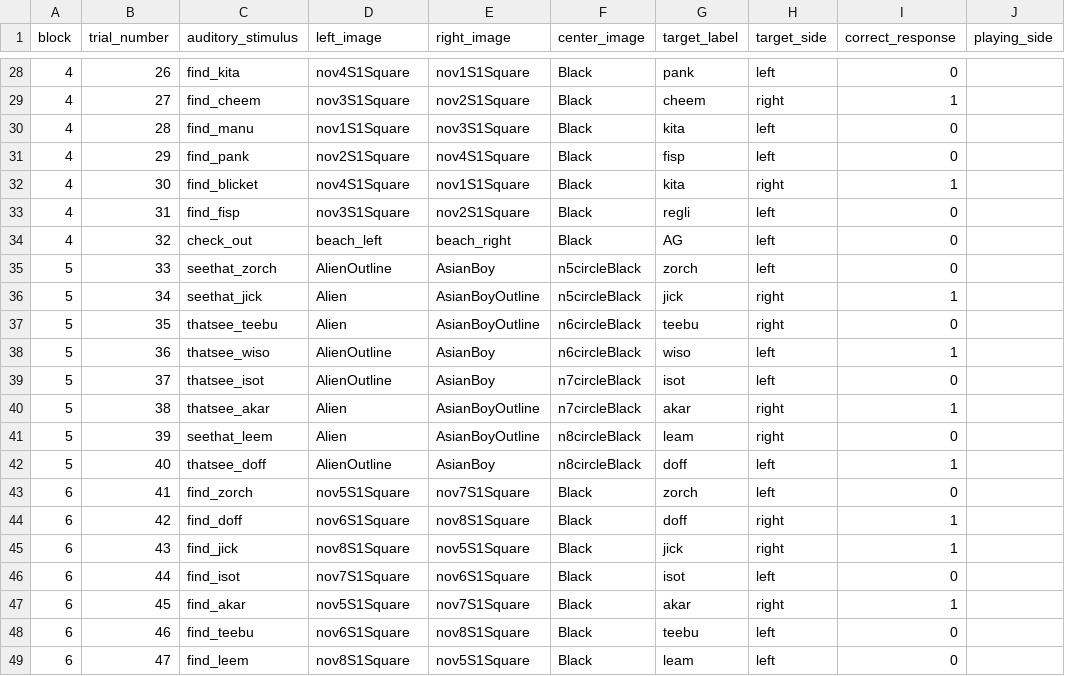
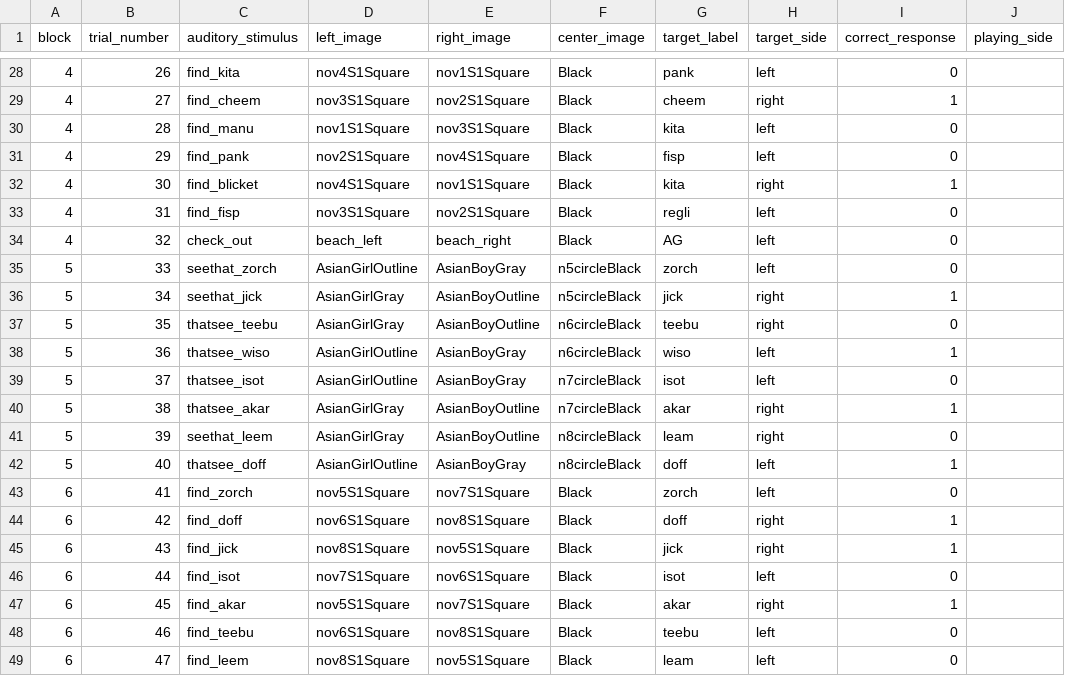
Before and after one commit to dabacon1/DABdiss, a CSV file: orders/nohvalOrderStudy1AM.csv, drawn as a sheet; only a part is shown, gaps mark what is left out; the diff covers the shown part only; the diff names each change by its address in the sheet, - before the commit and + after, or states it on an @@ line.

Commit message:
updateOrderwGraySquares

```diff
--- a/orders/nohvalOrderStudy1AM.csv
+++ b/orders/nohvalOrderStudy1AM.csv
-D35 (left_image): AlienOutline
+D35 (left_image): AsianGirlOutline
-E35 (right_image): AsianBoy
+E35 (right_image): AsianBoyGray
-D36:D37 (left_image): Alien
+D36:D37 (left_image): AsianGirlGray
-D38:D39 (left_image): AlienOutline
+D38:D39 (left_image): AsianGirlOutline
-E38:E39 (right_image): AsianBoy
+E38:E39 (right_image): AsianBoyGray
-D40:D41 (left_image): Alien
+D40:D41 (left_image): AsianGirlGray
-D42 (left_image): AlienOutline
+D42 (left_image): AsianGirlOutline
-E42 (right_image): AsianBoy
+E42 (right_image): AsianBoyGray
```
Also changed, not shown: 34 edited cells elsewhere in this file.
